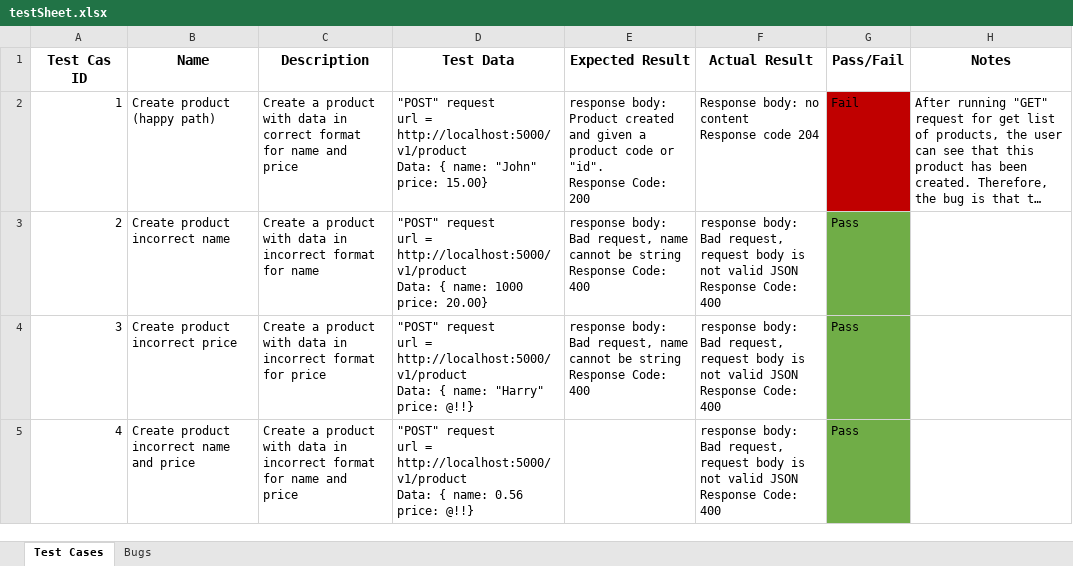
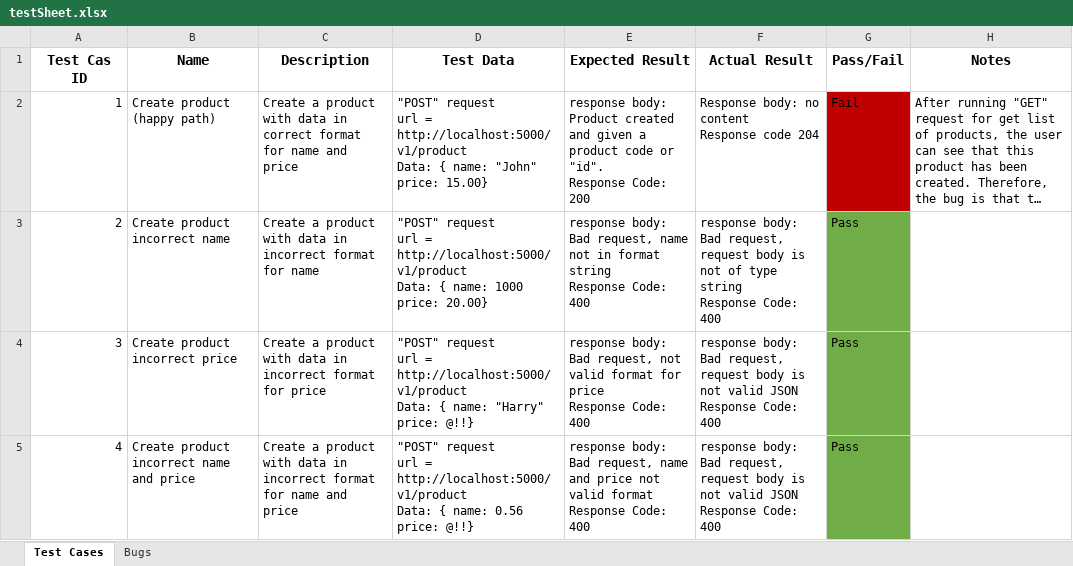
Before and after one commit to AbdulSMumin/SensyneHealth, an Excel workbook: testSheet.xlsx, sheet Test Cases, drawn as a sheet; long unchanged cells end in …; values as stored, in another font and other column widths than the file's, no borders; ↵ is a line break in a cell; the diff names each change by its address in the sheet, - before the commit and + after, or states it on an @@ line.

Commit message:
test sheet final update

```diff
--- a/testSheet.xlsx (sheet Test Cases)
+++ b/testSheet.xlsx (sheet Test Cases)
-E3 (Expected Result): …request, name cannot be string ↵ Response…
+E3 (Expected Result): …request, name not in format string ↵ Response…
-F3 (Actual Result): …is not valid JSON ↵ Response Code:…
+F3 (Actual Result): …is not of type string ↵ Response Code:…
-E4 (Expected Result): …Bad request, name cannot be string ↵ Response Code:…
+E4 (Expected Result): …Bad request, not valid format for price ↵ Response Code:…
-E5 (Expected Result): (empty)
+E5 (Expected Result): response body: Bad request, name and price not valid format ↵ Response Code: 400
```
